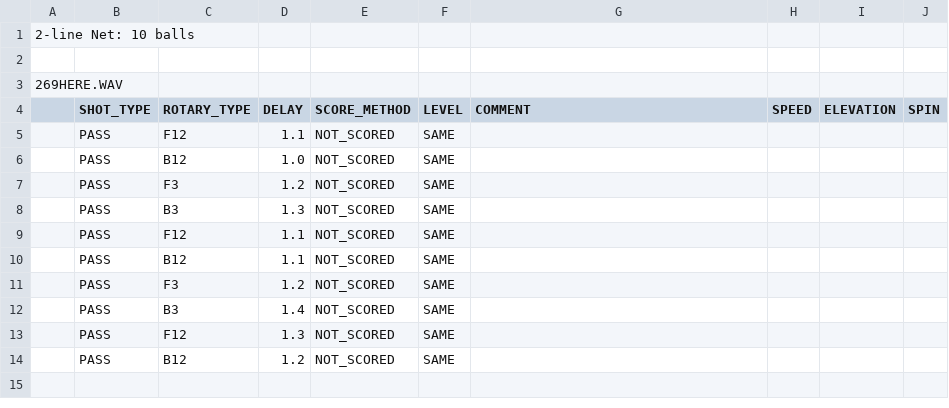
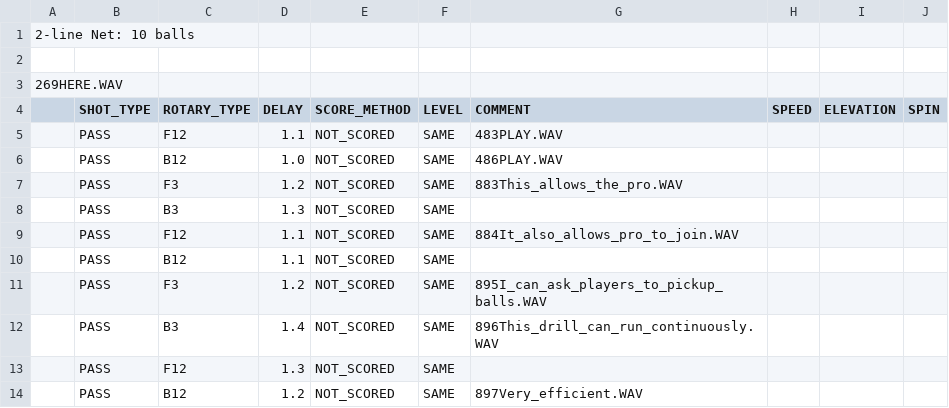
Before and after one commit to davidcjordan/drills, a CSV file: DRL833.csv, drawn as a sheet.

Commit message:
add ber-ball comments

```diff
--- a/DRL833.csv
+++ b/DRL833.csv
@@ -4,11 +4,11 @@
 ,SHOT_TYPE,ROTARY_TYPE,DELAY,SCORE_METHOD,LEVEL,COMMENT,SPEED,ELEVATION,SPIN
-,PASS,F12,1.1,NOT_SCORED,SAME,,,,
-,PASS,B12,1.0,NOT_SCORED,SAME,,,,
-,PASS,F3,1.2,NOT_SCORED,SAME,,,,
+,PASS,F12,1.1,NOT_SCORED,SAME,483PLAY.WAV,,,
+,PASS,B12,1.0,NOT_SCORED,SAME,486PLAY.WAV,,,
+,PASS,F3,1.2,NOT_SCORED,SAME,883This_allows_the_pro.WAV,,,
 ,PASS,B3,1.3,NOT_SCORED,SAME,,,,
-,PASS,F12,1.1,NOT_SCORED,SAME,,,,
+,PASS,F12,1.1,NOT_SCORED,SAME,884It_also_allows_pro_to_join.WAV,,,
 ,PASS,B12,1.1,NOT_SCORED,SAME,,,,
-,PASS,F3,1.2,NOT_SCORED,SAME,,,,
-,PASS,B3,1.4,NOT_SCORED,SAME,,,,
+,PASS,F3,1.2,NOT_SCORED,SAME,895I_can_ask_players_to_pickup_balls.WAV,,,
+,PASS,B3,1.4,NOT_SCORED,SAME,896This_drill_can_run_continuously.WAV,,,
 ,PASS,F12,1.3,NOT_SCORED,SAME,,,,
-,PASS,B12,1.2,NOT_SCORED,SAME,,,,
+,PASS,B12,1.2,NOT_SCORED,SAME,897Very_efficient.WAV,,,
```
